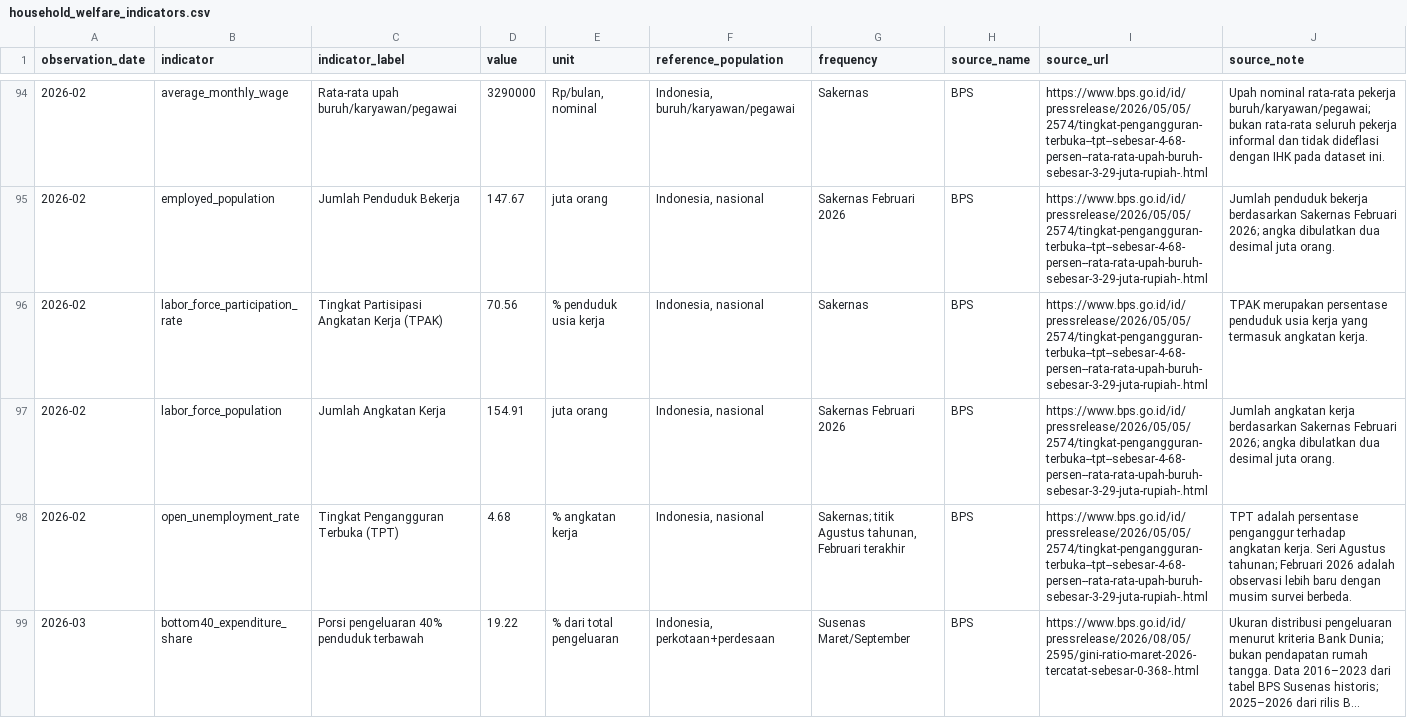
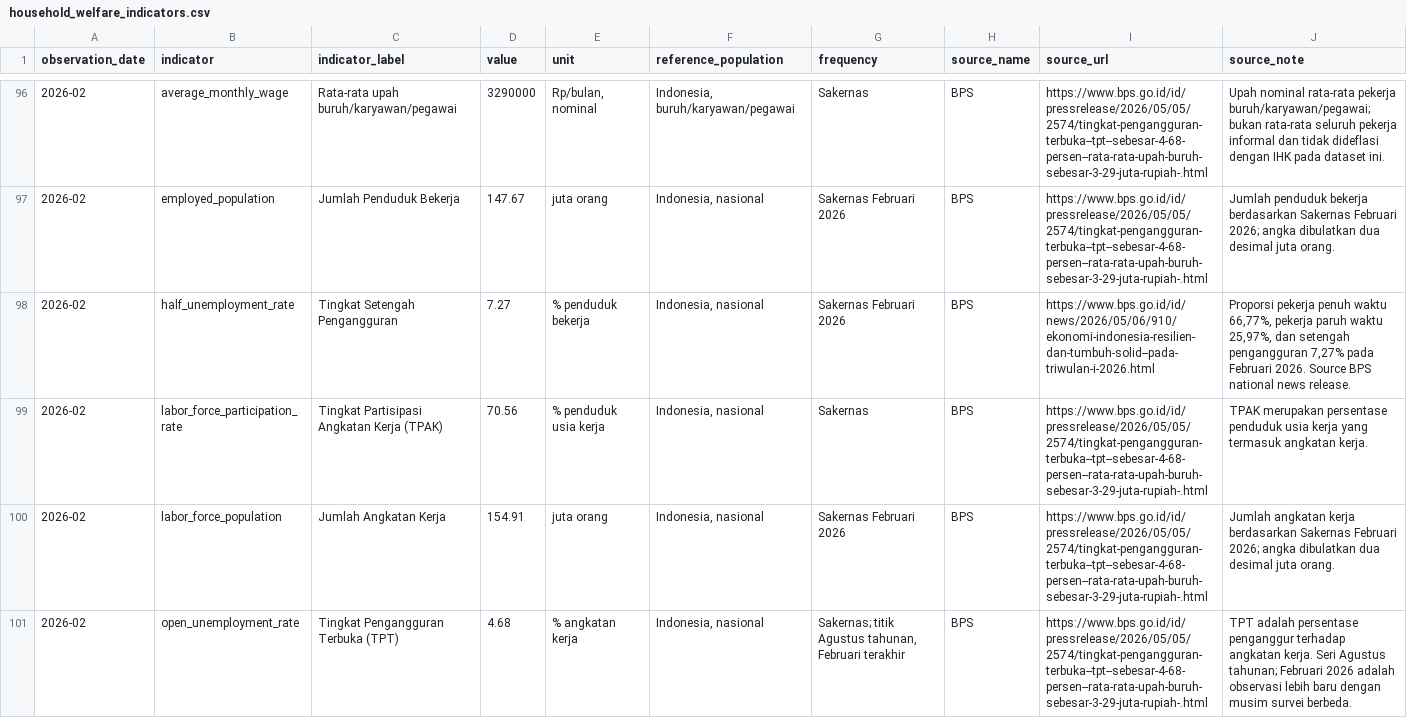
Before and after one commit to b4mz79/indonesia-economic-monitor, a CSV file: household_welfare_indicators.csv, drawn as a sheet; only a part is shown, gaps mark what is left out; the shorter side is filled out with more unchanged rows; long unchanged cells end in …; the diff covers the shown part only; the diff names each change by its address in the sheet, - before the commit and + after, or states it on an @@ line.

Commit message:
Update welfare indicators through BPS Sakernas May 2026

```diff
--- a/household_welfare_indicators.csv
+++ b/household_welfare_indicators.csv
+row 98: 2026-02 | half_unemployment_rate | Tingkat Setengah Pengangguran | 7.27 | % penduduk bekerja | Indonesia, nasional | Sakernas Februari 2026 | BPS | https://www.bps.go.id/id/news/2026/05/06/910/ekonomi-indonesia-resilien-dan-tumbuh-solid--pada-triwulan-i-2026.html | Proporsi pekerja penuh waktu 66,77%, pekerja paruh waktu 25,97%, dan setengah pengangguran 7,27% pada Februari 2026. Source BPS national news release.
```
Also changed, not shown: 8 added rows elsewhere in this file.
